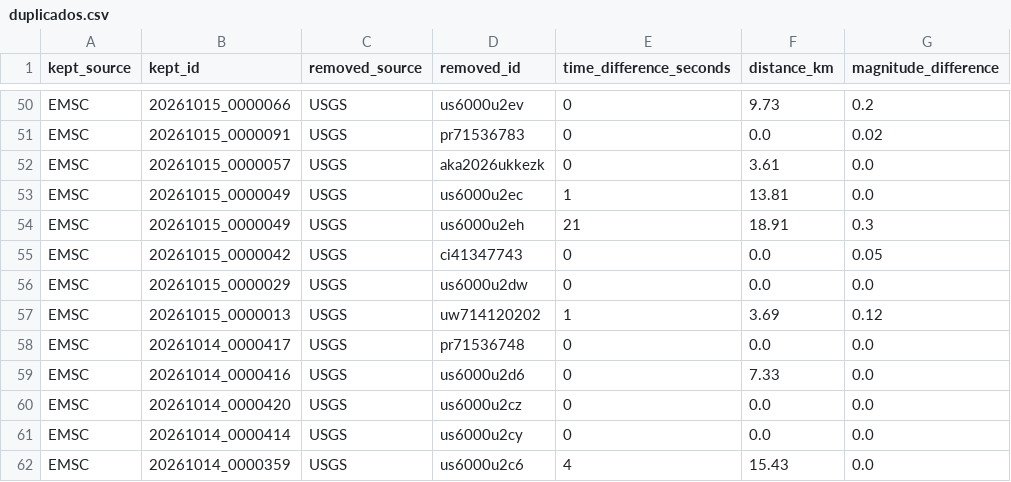
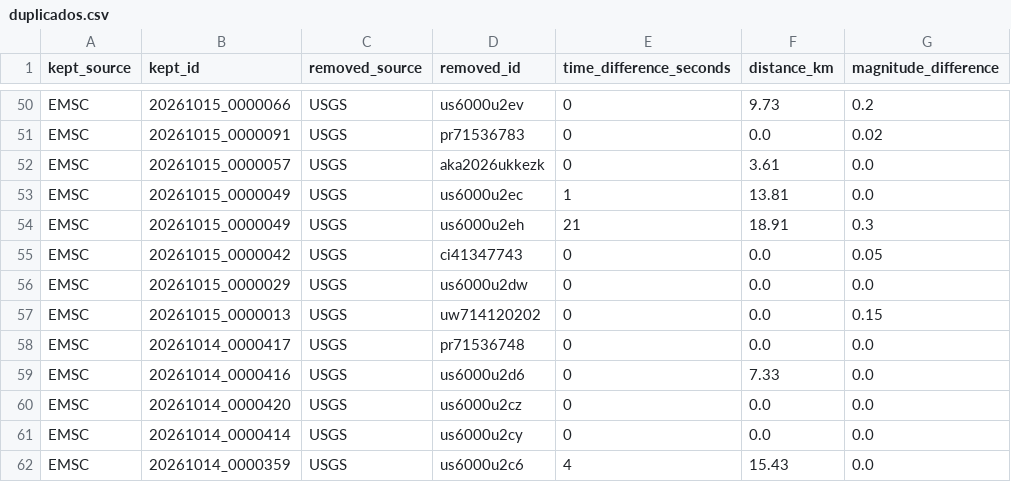
Before and after one commit to jcparodi-hue/earthquake3d-igp, a CSV file: docs/duplicados.csv, drawn as a sheet; only a part is shown, gaps mark what is left out.

```diff
--- a/docs/duplicados.csv
+++ b/docs/duplicados.csv
@@ -56,3 +56,3 @@ EMSC,20261015_0000042,USGS,ci41347743,0,0.0,0.05
 EMSC,20261015_0000029,USGS,us6000u2dw,0,0.0,0.0
-EMSC,20261015_0000013,USGS,uw714120202,1,3.69,0.12
+EMSC,20261015_0000013,USGS,uw714120202,0,0.0,0.15
 EMSC,20261014_0000417,USGS,pr71536748,0,0.0,0.0
```
Also changed, not shown: docs/historial_actualizaciones.csv, 4 other files.
